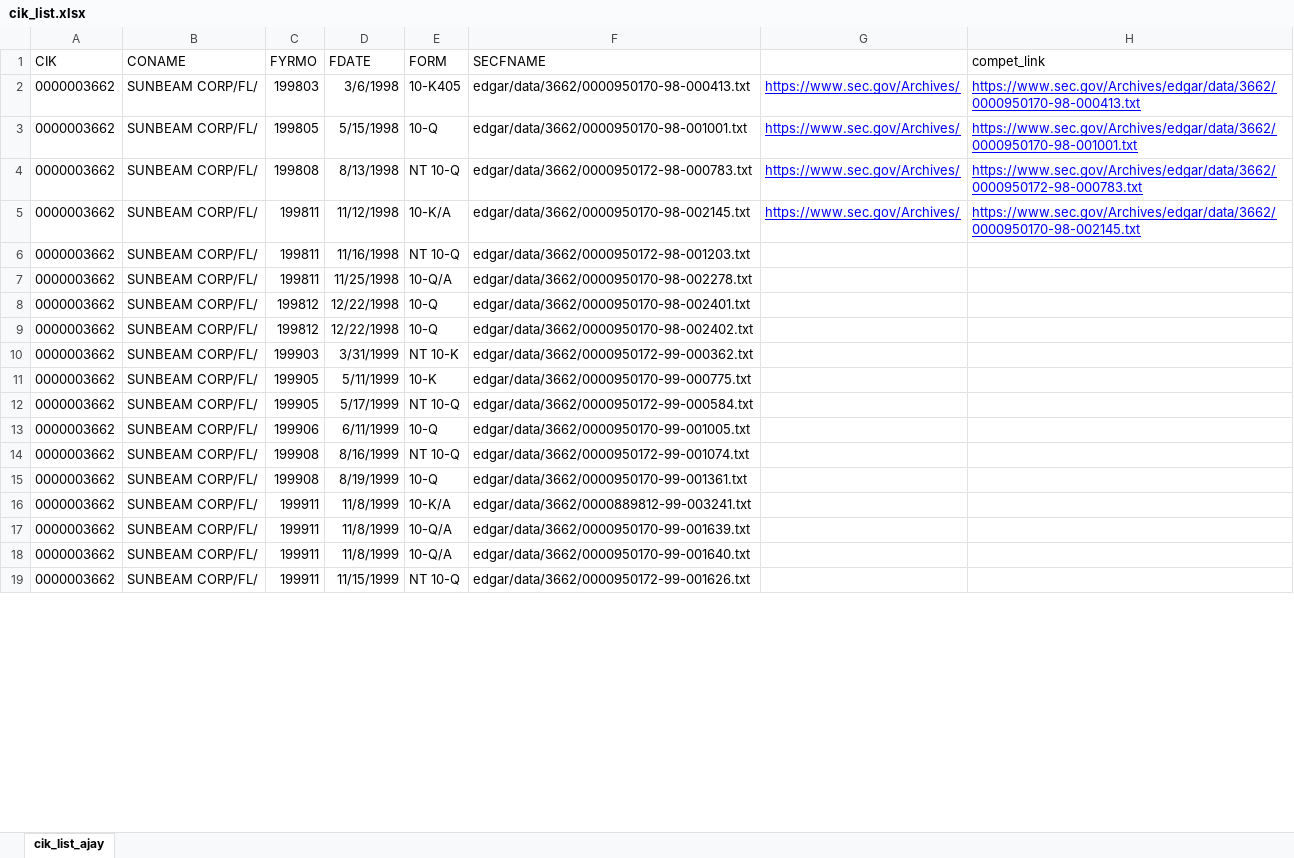
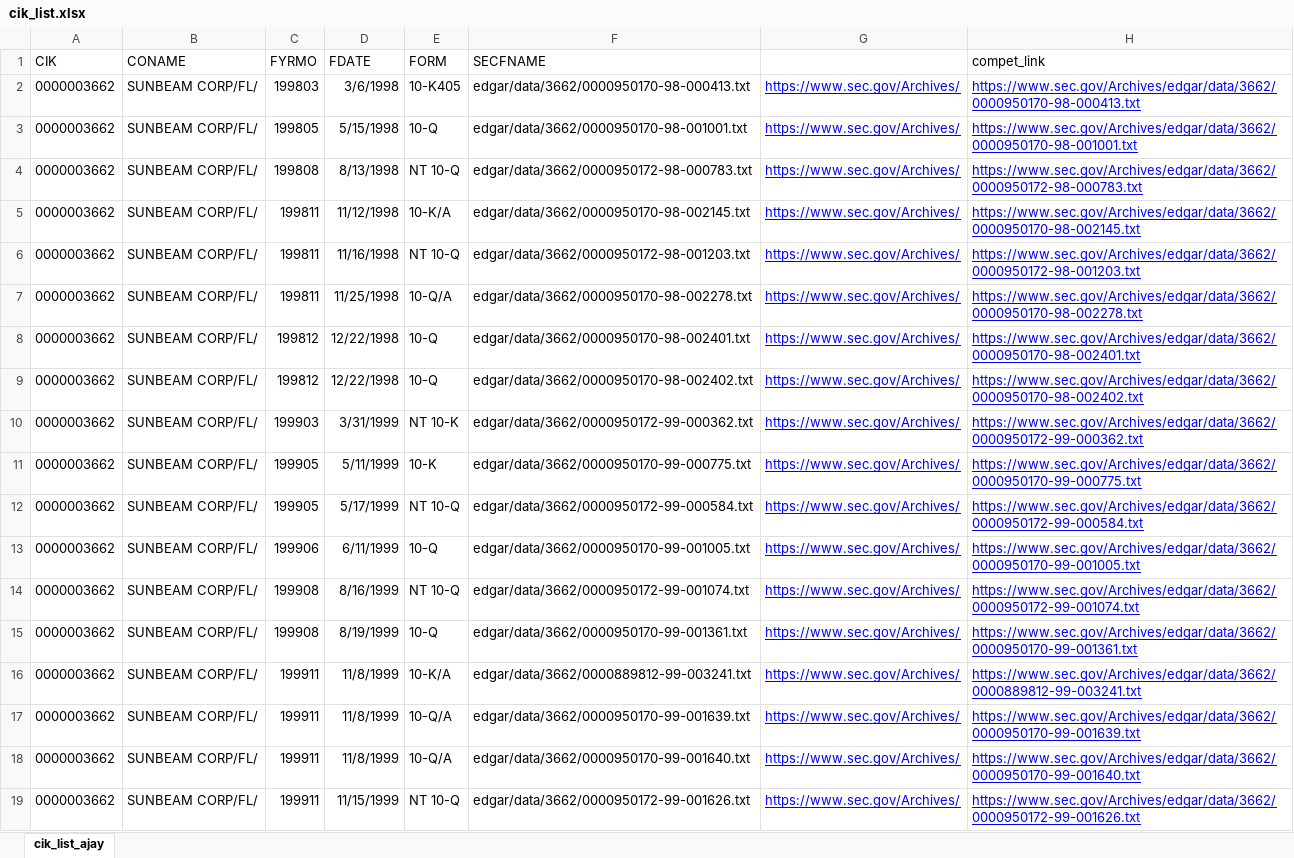
Before and after one commit to uservipin/Project, an Excel workbook: NLP/Text_clasifier/cik_list.xlsx, sheet cik_list_ajay, drawn as a sheet; only a part is shown; values as stored, in another font and other column widths than the file's, no borders; the diff covers the shown part only; the diff names each change by its address in the sheet, - before the commit and + after, or states it on an @@ line.

```diff
--- a/NLP/Text_clasifier/cik_list.xlsx (sheet cik_list_ajay)
+++ b/NLP/Text_clasifier/cik_list.xlsx (sheet cik_list_ajay)
-G6:G19: (empty)
+G6:G19: https://www.sec.gov/Archives/
-H6 (compet_link): (empty)
+H6 (compet_link): https://www.sec.gov/Archives/edgar/data/3662/0000950172-98-001203.txt
-H7 (compet_link): (empty)
+H7 (compet_link): https://www.sec.gov/Archives/edgar/data/3662/0000950170-98-002278.txt
-H8 (compet_link): (empty)
+H8 (compet_link): https://www.sec.gov/Archives/edgar/data/3662/0000950170-98-002401.txt
-H9 (compet_link): (empty)
+H9 (compet_link): https://www.sec.gov/Archives/edgar/data/3662/0000950170-98-002402.txt
-H10 (compet_link): (empty)
+H10 (compet_link): https://www.sec.gov/Archives/edgar/data/3662/0000950172-99-000362.txt
-H11 (compet_link): (empty)
+H11 (compet_link): https://www.sec.gov/Archives/edgar/data/3662/0000950170-99-000775.txt
-H12 (compet_link): (empty)
+H12 (compet_link): https://www.sec.gov/Archives/edgar/data/3662/0000950172-99-000584.txt
-H13 (compet_link): (empty)
+H13 (compet_link): https://www.sec.gov/Archives/edgar/data/3662/0000950170-99-001005.txt
-H14 (compet_link): (empty)
+H14 (compet_link): https://www.sec.gov/Archives/edgar/data/3662/0000950172-99-001074.txt
-H15 (compet_link): (empty)
+H15 (compet_link): https://www.sec.gov/Archives/edgar/data/3662/0000950170-99-001361.txt
-H16 (compet_link): (empty)
+H16 (compet_link): https://www.sec.gov/Archives/edgar/data/3662/0000889812-99-003241.txt
-H17 (compet_link): (empty)
+H17 (compet_link): https://www.sec.gov/Archives/edgar/data/3662/0000950170-99-001639.txt
-H18 (compet_link): (empty)
+H18 (compet_link): https://www.sec.gov/Archives/edgar/data/3662/0000950170-99-001640.txt
-H19 (compet_link): (empty)
+H19 (compet_link): https://www.sec.gov/Archives/edgar/data/3662/0000950172-99-001626.txt
```
Also changed, not shown: 268 edited cells elsewhere in this sheet, NLP/NLP_problem_Statement/Assignmnet_text_analysis_.xlsx, 4 other files.
